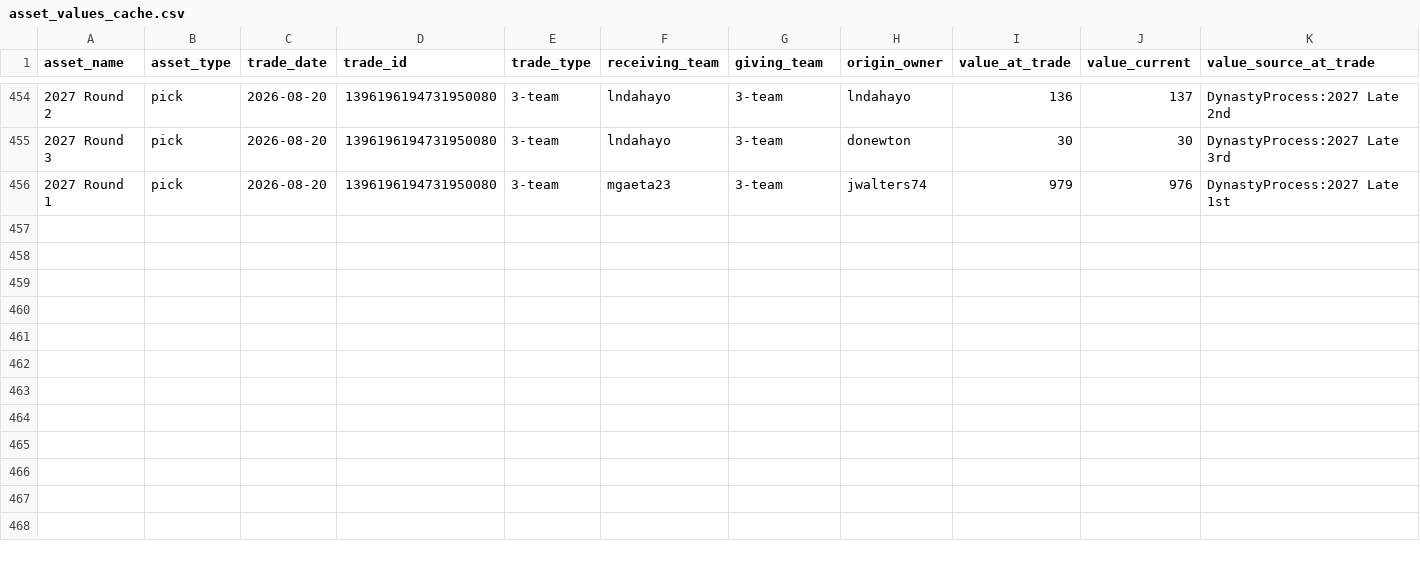
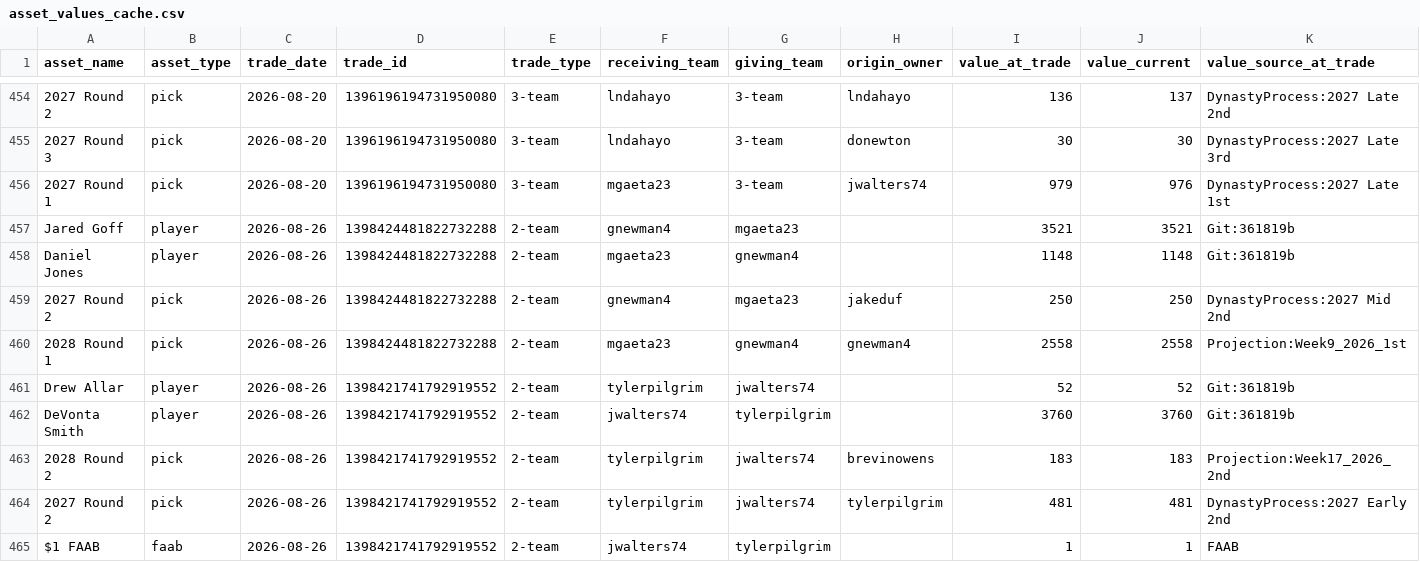
Before and after one commit to capitanlandr/trade-analysis-dashboard, a CSV file: pipeline/asset_values_cache.csv, drawn as a sheet; only a part is shown, gaps mark what is left out; rows hold the shown columns only; the diff names each change by its address in the sheet, - before the commit and + after, or states it on an @@ line.

```diff
--- a/pipeline/asset_values_cache.csv
+++ b/pipeline/asset_values_cache.csv
+row 457: Jared Goff | player | 2026-08-26 | 1398424481822732288 | 2-team | gnewman4 | mgaeta23 |  | 3521 | 3521 | Git:361819b
+row 458: Daniel Jones | player | 2026-08-26 | 1398424481822732288 | 2-team | mgaeta23 | gnewman4 |  | 1148 | 1148 | Git:361819b
+row 459: 2027 Round 2 | pick | 2026-08-26 | 1398424481822732288 | 2-team | gnewman4 | mgaeta23 | jakeduf | 250 | 250 | DynastyProcess:2027 Mid 2nd
+row 460: 2028 Round 1 | pick | 2026-08-26 | 1398424481822732288 | 2-team | mgaeta23 | gnewman4 | gnewman4 | 2558 | 2558 | Projection:Week9_2026_1st
+row 461: Drew Allar | player | 2026-08-26 | 1398421741792919552 | 2-team | tylerpilgrim | jwalters74 |  | 52 | 52 | Git:361819b
+row 462: DeVonta Smith | player | 2026-08-26 | 1398421741792919552 | 2-team | jwalters74 | tylerpilgrim |  | 3760 | 3760 | Git:361819b
+row 463: 2028 Round 2 | pick | 2026-08-26 | 1398421741792919552 | 2-team | tylerpilgrim | jwalters74 | brevinowens | 183 | 183 | Projection:Week17_2026_2nd
+row 464: 2027 Round 2 | pick | 2026-08-26 | 1398421741792919552 | 2-team | tylerpilgrim | jwalters74 | tylerpilgrim | 481 | 481 | DynastyProcess:2027 Early 2nd
+row 465: $1 FAAB | faab | 2026-08-26 | 1398421741792919552 | 2-team | jwalters74 | tylerpilgrim |  | 1 | 1 | FAAB
```
Also changed, not shown: pipeline/asset_transactions.csv, pipeline/league_trades_analysis_pipeline.csv, 24 other files.
